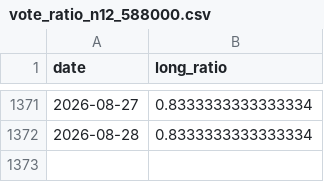
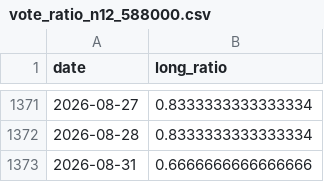
Before and after one commit to MoonSoilWJ/TradingAgents-astock, a CSV file: results/vote_ratio_n12_588000.csv, drawn as a sheet; only a part is shown, gaps mark what is left out; the diff names each change by its address in the sheet, - before the commit and + after, or states it on an @@ line.

```diff
--- a/results/vote_ratio_n12_588000.csv
+++ b/results/vote_ratio_n12_588000.csv
+row 1373: 2026-08-31 | 0.6666666666666666
```
Also changed, not shown: 2 other files.
